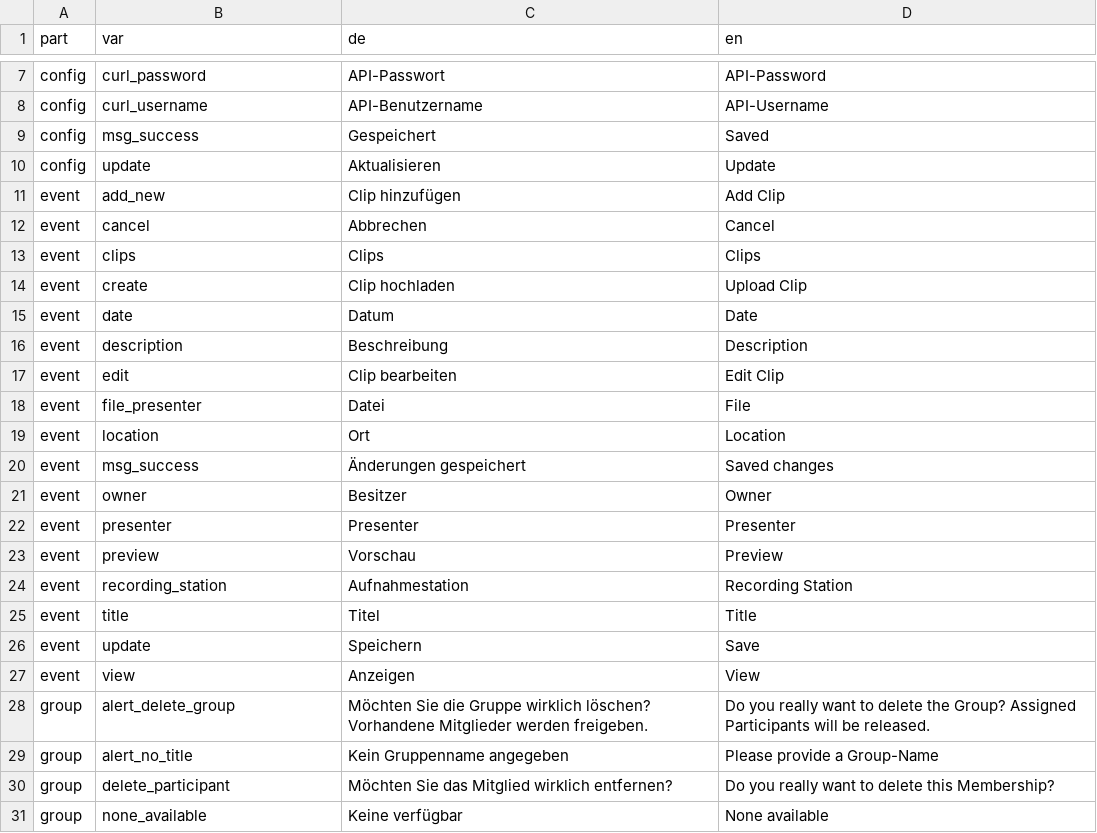
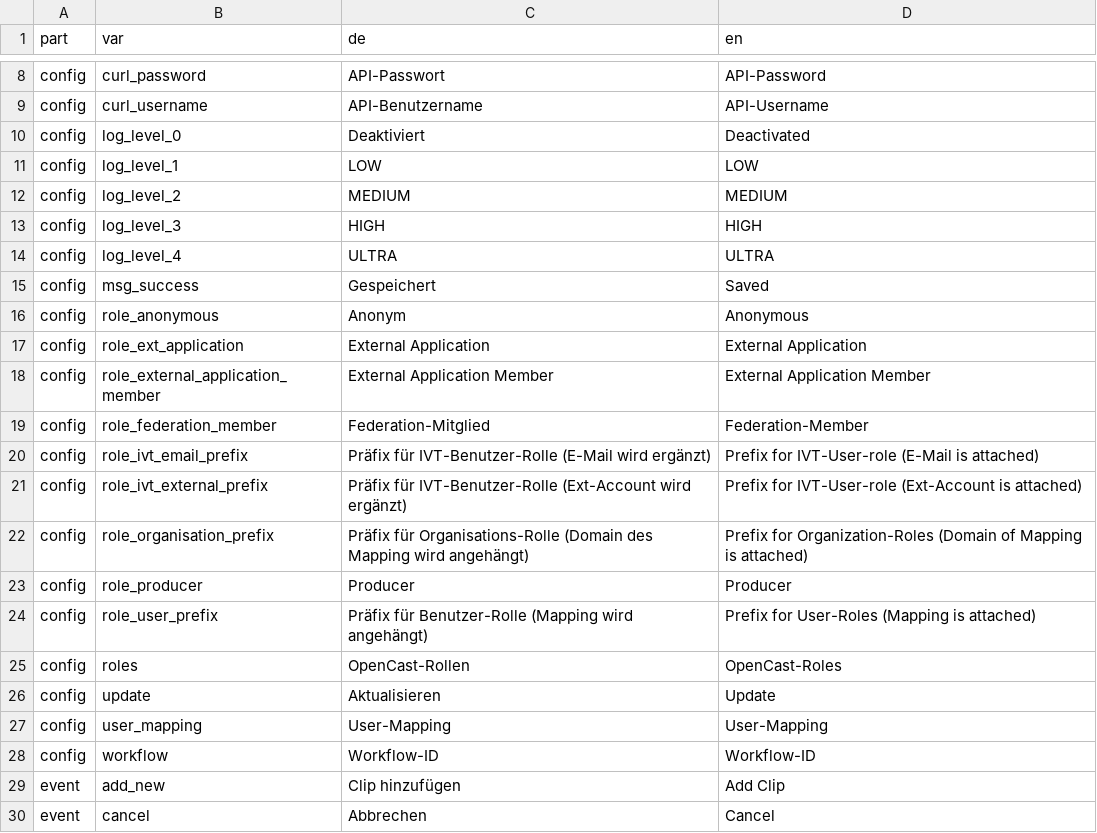
Before and after one commit to opencast-ilias/OpenCast, a CSV file: lang/lang.csv, drawn as a sheet; only a part is shown, gaps mark what is left out; the shorter side is filled out with more unchanged rows; the diff covers the shown part only; the diff names each change by its address in the sheet, - before the commit and + after, or states it on an @@ line.

```diff
--- a/lang/lang.csv
+++ b/lang/lang.csv
+row 10: config | log_level_0 | Deaktiviert | Deactivated
+row 11: config | log_level_1 | LOW | LOW
+row 12: config | log_level_2 | MEDIUM | MEDIUM
+row 13: config | log_level_3 | HIGH | HIGH
+row 14: config | log_level_4 | ULTRA | ULTRA
+row 16: config | role_anonymous | Anonym | Anonymous
+row 17: config | role_ext_application | External Application | External Application
+row 18: config | role_external_application_member | External Application Member | External Application Member
+row 19: config | role_federation_member | Federation-Mitglied | Federation-Member
+row 20: config | role_ivt_email_prefix | Präfix für IVT-Benutzer-Rolle (E-Mail wird ergänzt) | Prefix for IVT-User-role (E-Mail is attached)
+row 21: config | role_ivt_external_prefix | Präfix für IVT-Benutzer-Rolle (Ext-Account wird ergänzt) | Prefix for IVT-User-role (Ext-Account is attached)
+row 22: config | role_organisation_prefix | Präfix für Organisations-Rolle (Domain des Mapping wird angehängt) | Prefix for Organization-Roles (Domain of Mapping is attached)
+row 23: config | role_producer | Producer | Producer
+row 24: config | role_user_prefix | Präfix für Benutzer-Rolle (Mapping wird angehängt) | Prefix for User-Roles (Mapping is attached)
+row 25: config | roles | OpenCast-Rollen | OpenCast-Roles
+row 27: config | user_mapping | User-Mapping | User-Mapping
+row 28: config | workflow | Workflow-ID | Workflow-ID
```
Also changed, not shown: 14 added rows and 12 edited cells elsewhere in this file, 32 other files.
